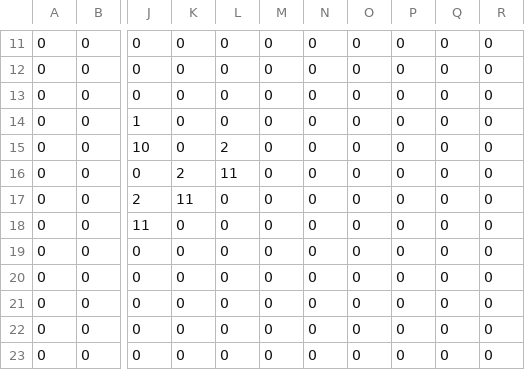
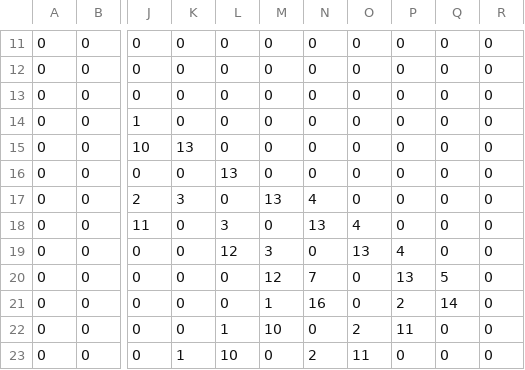
Before and after one commit to cian0/Flixel-Racing-Game, a CSV file: src/assets/mapCSV_racingTrackGroup3_road64x96_1.csv, drawn as a sheet; only a part is shown, gaps mark what is left out; the diff covers the shown part only; the diff names each change by its address in the sheet, - before the commit and + after, or states it on an @@ line.

```diff
--- a/src/assets/mapCSV_racingTrackGroup3_road64x96_1.csv
+++ b/src/assets/mapCSV_racingTrackGroup3_road64x96_1.csv
-K15: 0
+K15: 13
-L15: 2
+L15: 0
-K16: 2
+K16: 0
-L16: 11
+L16: 13
-K17: 11
+K17: 3
-M17: 0
+M17: 13
-N17: 0
+N17: 4
-L18: 0
+L18: 3
-N18: 0
+N18: 13
-O18: 0
+O18: 4
-L19: 0
+L19: 12
-M19: 0
+M19: 3
-O19: 0
+O19: 13
-P19: 0
+P19: 4
-M20: 0
+M20: 12
-N20: 0
+N20: 7
-P20: 0
+P20: 13
-Q20: 0
+Q20: 5
-M21: 0
+M21: 1
-N21: 0
+N21: 16
-P21: 0
+P21: 2
-Q21: 0
+Q21: 14
-L22: 0
+L22: 1
-M22: 0
+M22: 10
-O22: 0
+O22: 2
-P22: 0
+P22: 11
-K23: 0
+K23: 1
-L23: 0
+L23: 10
-N23: 0
+N23: 2
-O23: 0
+O23: 11
```
Also changed, not shown: 29 edited cells elsewhere in this file, src/assets/mapCSV_racingTrackGroup_racingTrackGrouproad64x48_1.csv, src/assets/mapCSV_racingTrackGroup_road128x48.csv, 11 other files.
